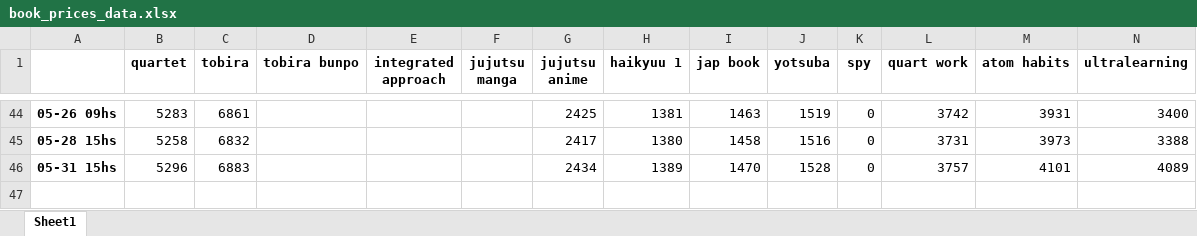
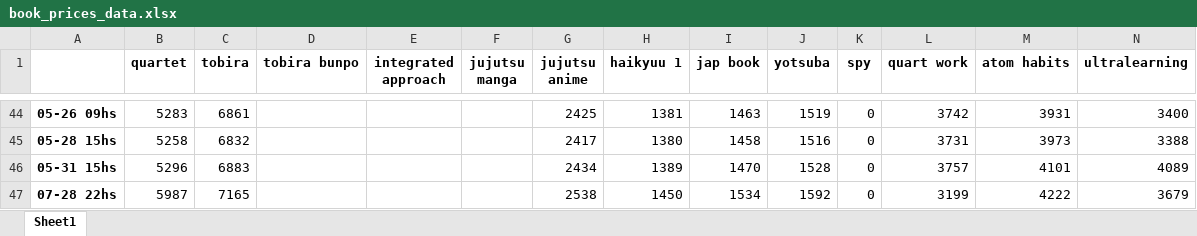
Before and after one commit to kukelia/book_depository_scraper, an Excel workbook: book_prices_data.xlsx, sheet Sheet1, drawn as a sheet; only a part is shown, gaps mark what is left out; values as stored, in another font and other column widths than the file's, no borders; the diff names each change by its address in the sheet, - before the commit and + after, or states it on an @@ line.

```diff
--- a/book_prices_data.xlsx (sheet Sheet1)
+++ b/book_prices_data.xlsx (sheet Sheet1)
+row 47: 07-28 22hs | 5987 | 7165 |  |  |  | 2538 | 1450 | 1534 | 1592 | 0 | 3199 | 4222 | 3679
```
Also changed, not shown: 2 other files.
